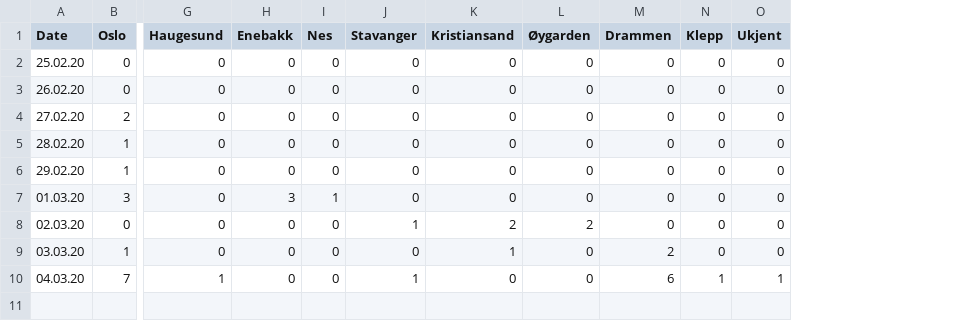
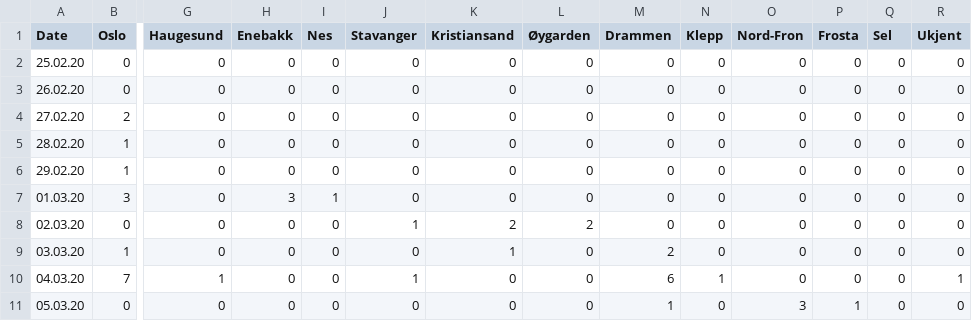
Before and after one commit to ademsalih/cov19-norway, a CSV file: public/infections-norway.csv, drawn as a sheet; only a part is shown, gaps mark what is left out; rows hold the shown columns only; the diff names each change by its address in the sheet, - before the commit and + after, or states it on an @@ line.

```diff
--- a/public/infections-norway.csv
+++ b/public/infections-norway.csv
+column O (Nord-Fron), rows 2-10: all 0
+column P (Frosta), rows 2-10: all 0
+column Q (Sel), rows 2-10: all 0
+row 11: 05.03.20 | 0 | 0 | 0 | 0 | 0 | 0 | 0 | 1 | 0 | 3 | 1 | 0 | 0
```
Also changed, not shown: 4 other files.
